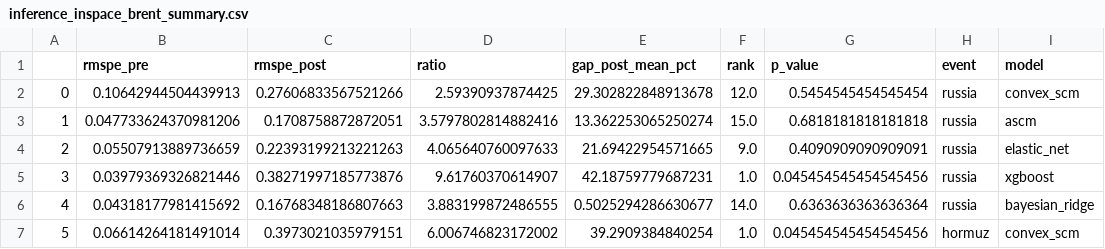
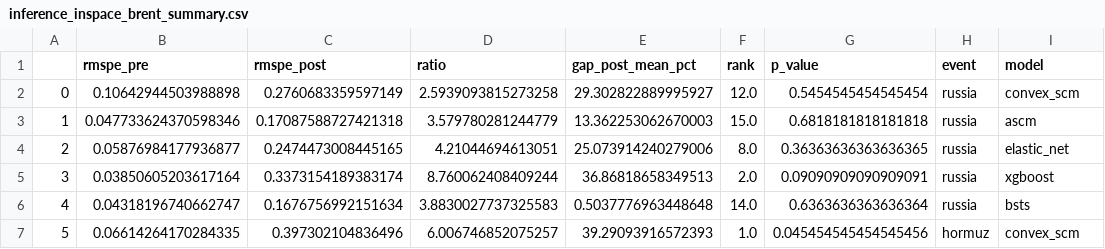
Before and after one commit to ElvisCasco/Brent_Analysis, a CSV file: data/validation/inference_inspace_brent_summary.csv, drawn as a sheet; only a part is shown; the diff covers the shown part only.

```diff
--- a/data/validation/inference_inspace_brent_summary.csv
+++ b/data/validation/inference_inspace_brent_summary.csv
@@ -1,7 +1,7 @@
 ,rmspe_pre,rmspe_post,ratio,gap_post_mean_pct,rank,p_value,event,model
-0,0.10642944504439913,0.27606833567521266,2.59390937874425,29.302822848913678,12.0,0.5454545454545454,russia,convex_scm
-1,0.047733624370981206,0.1708758872872051,3.5797802814882416,13.362253065250274,15.0,0.6818181818181818,russia,ascm
-2,0.05507913889736659,0.22393199213221263,4.065640760097633,21.69422954571665,9.0,0.4090909090909091,russia,elastic_net
-3,0.03979369326821446,0.38271997185773876,9.61760370614907,42.18759779687231,1.0,0.045454545454545456,russia,xgboost
-4,0.04318177981415692,0.16768348186807663,3.883199872486555,0.5025294286630677,14.0,0.6363636363636364,russia,bayesian_ridge
-5,0.06614264181491014,0.3973021035979151,6.006746823172002,39.2909384840254,1.0,0.045454545454545456,hormuz,convex_scm
+0,0.10642944503988898,0.2760683359597149,2.5939093815273258,29.302822889995927,12.0,0.5454545454545454,russia,convex_scm
+1,0.047733624370598346,0.17087588727421318,3.579780281244779,13.362253062670003,15.0,0.6818181818181818,russia,ascm
+2,0.05876984177936877,0.2474473008445165,4.21044694613051,25.073914240279006,8.0,0.36363636363636365,russia,elastic_net
+3,0.03850605203617164,0.3373154189383174,8.760062408409244,36.86818658349513,2.0,0.09090909090909091,russia,xgboost
+4,0.04318196740662747,0.1676756992151634,3.8830027737325583,0.5037776963448648,14.0,0.6363636363636364,russia,bsts
+5,0.06614264170284335,0.397302104836496,6.006746852075257,39.29093916572393,1.0,0.045454545454545456,hormuz,convex_scm
```
Also changed, not shown: 17 edited cells elsewhere in this file, data/validation/inference_inspace_hormuz_xgboost.csv, data/validation/inference_inspace_russia_xgboost.csv, 7 other files.
